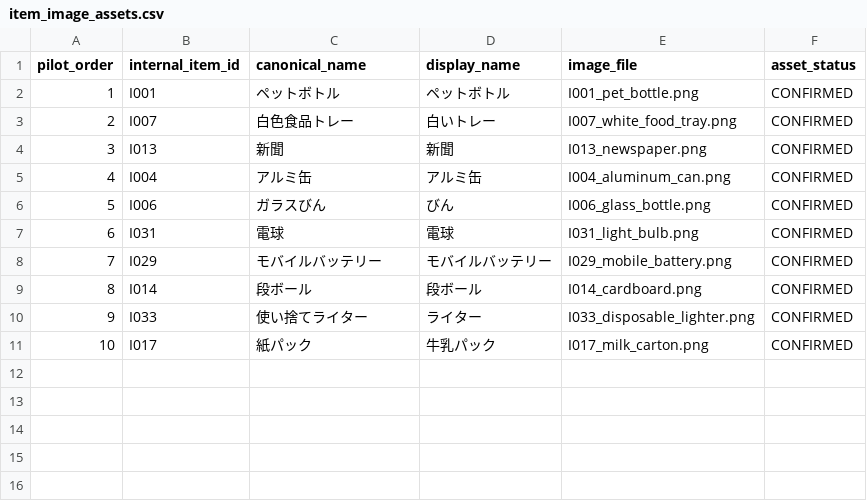
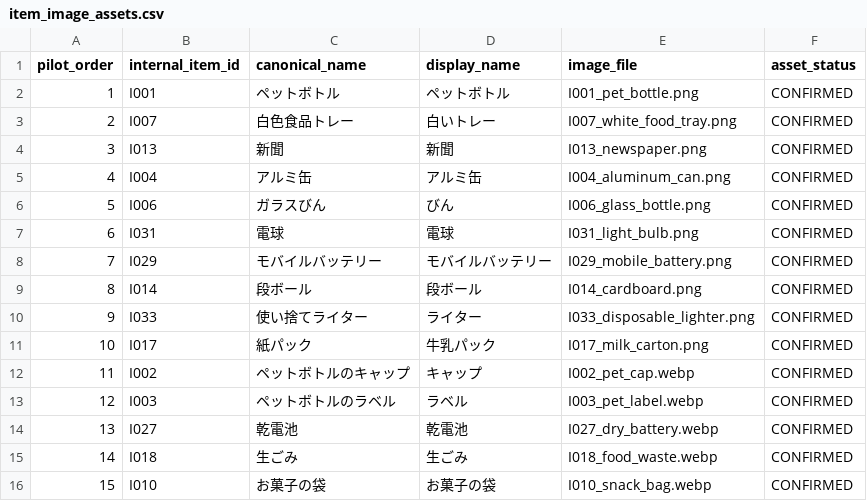
Before and after one commit to testeste55555/Separate-garbage, a CSV file: data/app/item_image_assets.csv, drawn as a sheet.

```diff
--- a/data/app/item_image_assets.csv
+++ b/data/app/item_image_assets.csv
@@ -11 +11,6 @@ pilot_order,internal_item_id,canonical_name,display_name,image_file,asset_status
 10,I017,紙パック,牛乳パック,I017_milk_carton.png,CONFIRMED
+11,I002,ペットボトルのキャップ,キャップ,I002_pet_cap.webp,CONFIRMED
+12,I003,ペットボトルのラベル,ラベル,I003_pet_label.webp,CONFIRMED
+13,I027,乾電池,乾電池,I027_dry_battery.webp,CONFIRMED
+14,I018,生ごみ,生ごみ,I018_food_waste.webp,CONFIRMED
+15,I010,お菓子の袋,お菓子の袋,I010_snack_bag.webp,CONFIRMED
```
Also changed, not shown: 3 other files.
